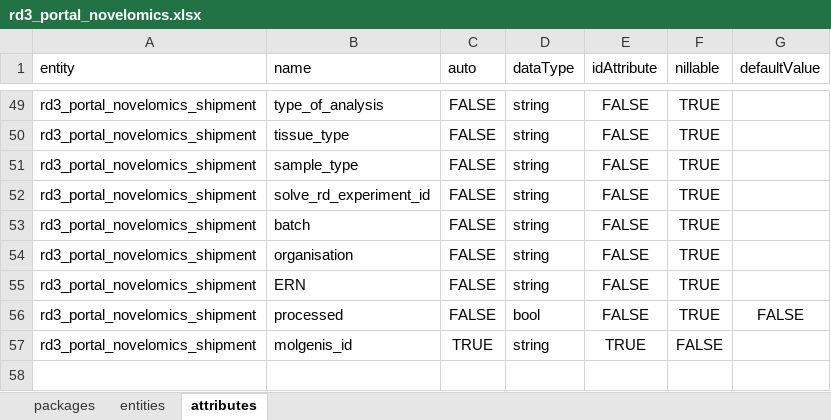
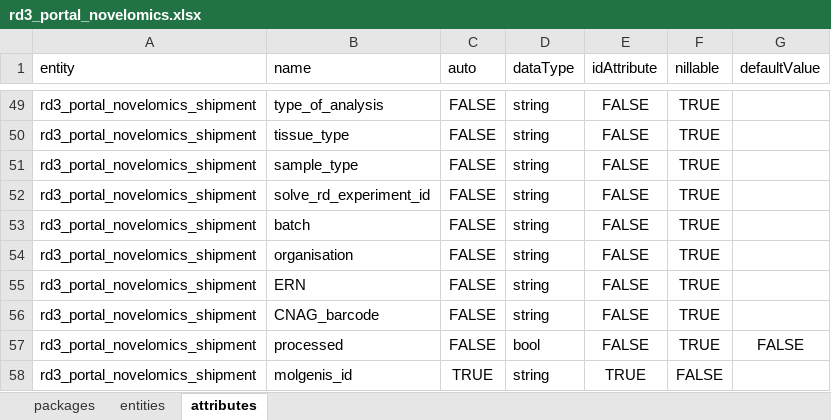
Before and after one commit to molgenis/projects-solve-rd, an Excel workbook: emx/dist/rd3_portal_novelomics.xlsx, sheet attributes, drawn as a sheet; only a part is shown, gaps mark what is left out; values as stored, in another font and other column widths than the file's, no borders; the diff names each change by its address in the sheet, - before the commit and + after, or states it on an @@ line.

Commit message:
added secondary ID column

```diff
--- a/emx/dist/rd3_portal_novelomics.xlsx (sheet attributes)
+++ b/emx/dist/rd3_portal_novelomics.xlsx (sheet attributes)
+row 56: rd3_portal_novelomics_shipment | CNAG_barcode | FALSE | string | FALSE | TRUE
```
Also changed, not shown: sheet packages, 1 other file.
